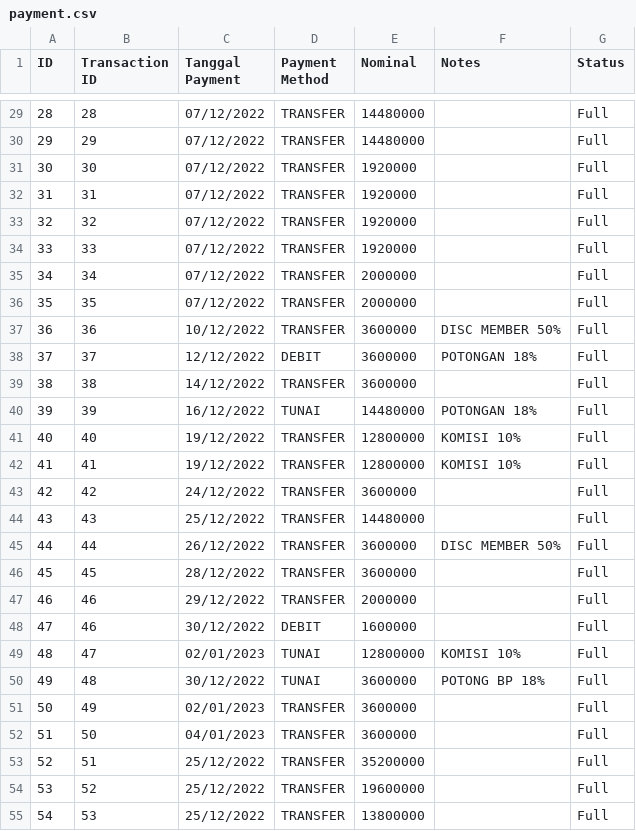
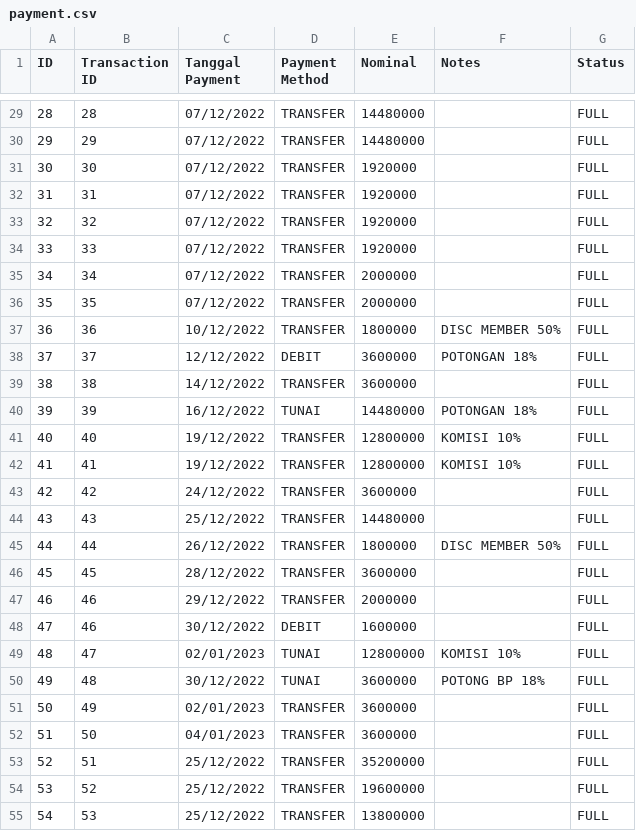
Before and after one commit to fauzanajipray/waters-mlm, a CSV file: storage/app/sample/payment.csv, drawn as a sheet; only a part is shown, gaps mark what is left out; the diff covers the shown part only.

```diff
--- a/storage/app/sample/payment.csv
+++ b/storage/app/sample/payment.csv
@@ -29,27 +29,27 @@ ID,Transaction ID,Tanggal Payment,Payment Method,Nominal,Notes,Status
-28,28,07/12/2022,TRANSFER,14480000,,Full
-29,29,07/12/2022,TRANSFER,14480000,,Full
-30,30,07/12/2022,TRANSFER,1920000,,Full
-31,31,07/12/2022,TRANSFER,1920000,,Full
-32,32,07/12/2022,TRANSFER,1920000,,Full
-33,33,07/12/2022,TRANSFER,1920000,,Full
-34,34,07/12/2022,TRANSFER,2000000,,Full
-35,35,07/12/2022,TRANSFER,2000000,,Full
-36,36,10/12/2022,TRANSFER,3600000,DISC MEMBER 50%,Full
-37,37,12/12/2022,DEBIT,3600000,POTONGAN 18%,Full
-38,38,14/12/2022,TRANSFER,3600000,,Full
-39,39,16/12/2022,TUNAI,14480000,POTONGAN 18%,Full
-40,40,19/12/2022,TRANSFER,12800000,KOMISI 10%,Full
-41,41,19/12/2022,TRANSFER,12800000,KOMISI 10%,Full
-42,42,24/12/2022,TRANSFER,3600000,,Full
-43,43,25/12/2022,TRANSFER,14480000,,Full
-44,44,26/12/2022,TRANSFER,3600000,DISC MEMBER 50%,Full
-45,45,28/12/2022,TRANSFER,3600000,,Full
-46,46,29/12/2022,TRANSFER,2000000,,Full
-47,46,30/12/2022,DEBIT,1600000,,Full
-48,47,02/01/2023,TUNAI,12800000,KOMISI 10%,Full
-49,48,30/12/2022,TUNAI,3600000,POTONG BP 18%,Full
-50,49,02/01/2023,TRANSFER,3600000,,Full
-51,50,04/01/2023,TRANSFER,3600000,,Full
-52,51,25/12/2022,TRANSFER,35200000,,Full
-53,52,25/12/2022,TRANSFER,19600000,,Full
-54,53,25/12/2022,TRANSFER,13800000,,Full
+28,28,07/12/2022,TRANSFER,14480000,,FULL
+29,29,07/12/2022,TRANSFER,14480000,,FULL
+30,30,07/12/2022,TRANSFER,1920000,,FULL
+31,31,07/12/2022,TRANSFER,1920000,,FULL
+32,32,07/12/2022,TRANSFER,1920000,,FULL
+33,33,07/12/2022,TRANSFER,1920000,,FULL
+34,34,07/12/2022,TRANSFER,2000000,,FULL
+35,35,07/12/2022,TRANSFER,2000000,,FULL
+36,36,10/12/2022,TRANSFER,1800000,DISC MEMBER 50%,FULL
+37,37,12/12/2022,DEBIT,3600000,POTONGAN 18%,FULL
+38,38,14/12/2022,TRANSFER,3600000,,FULL
+39,39,16/12/2022,TUNAI,14480000,POTONGAN 18%,FULL
+40,40,19/12/2022,TRANSFER,12800000,KOMISI 10%,FULL
+41,41,19/12/2022,TRANSFER,12800000,KOMISI 10%,FULL
+42,42,24/12/2022,TRANSFER,3600000,,FULL
+43,43,25/12/2022,TRANSFER,14480000,,FULL
+44,44,26/12/2022,TRANSFER,1800000,DISC MEMBER 50%,FULL
+45,45,28/12/2022,TRANSFER,3600000,,FULL
+46,46,29/12/2022,TRANSFER,2000000,,FULL
+47,46,30/12/2022,DEBIT,1600000,,FULL
+48,47,02/01/2023,TUNAI,12800000,KOMISI 10%,FULL
+49,48,30/12/2022,TUNAI,3600000,POTONG BP 18%,FULL
+50,49,02/01/2023,TRANSFER,3600000,,FULL
+51,50,04/01/2023,TRANSFER,3600000,,FULL
+52,51,25/12/2022,TRANSFER,35200000,,FULL
+53,52,25/12/2022,TRANSFER,19600000,,FULL
+54,53,25/12/2022,TRANSFER,13800000,,FULL
```
Also changed, not shown: 48 edited cells elsewhere in this file.
